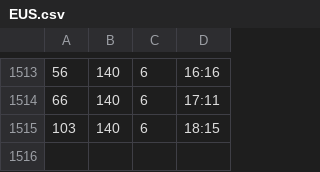
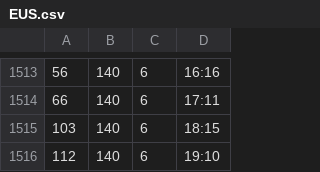
Before and after one commit to leoncvlt/londonclimbing-occupancy, a CSV file: data/EUS.csv, drawn as a sheet; only a part is shown, gaps mark what is left out.

```diff
--- a/data/EUS.csv
+++ b/data/EUS.csv
@@ -1515 +1515,2 @@
 103,140,6,18:15
+112,140,6,19:10
```
Also changed, not shown: data/BWG.csv, data/CNW.csv, 5 other files.
